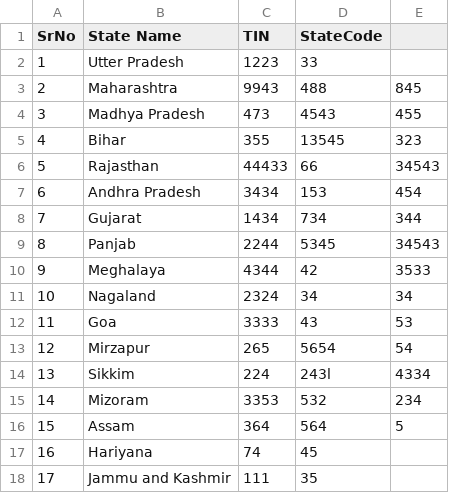
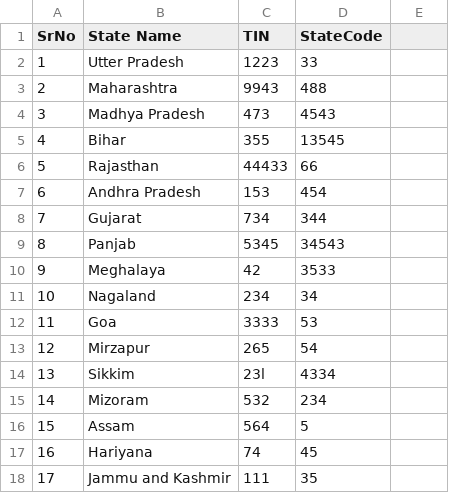
Before and after one commit to dikoleshubh/Indian-Census, a CSV file: IndianStateCensusAndCodeAnalyserTest/CSVFiles/IndianStateCode.csv, drawn as a sheet.

Commit message:
[Arti Dandge] Add : CSV file data correction

```diff
--- a/IndianStateCensusAndCodeAnalyserTest/CSVFiles/IndianStateCode.csv
+++ b/IndianStateCensusAndCodeAnalyserTest/CSVFiles/IndianStateCode.csv
@@ -2,16 +2,16 @@
 1, Utter Pradesh, 1223, 33
-2, Maharashtra, 9943, 488, 845
-3, Madhya Pradesh, 473, 4543, 455
-4, Bihar, 355, 13545, 323
-5, Rajasthan, 44433, 66, 34543
-6, Andhra Pradesh, 3434, 153,454
-7, Gujarat, 1434, 734, 344
-8, Panjab, 2244, 5345, 34543
-9, Meghalaya, 4344, 42, 3533
-10, Nagaland, 2324, 34, 34
-11, Goa, 3333, 43, 53
-12, Mirzapur, 265, 5654, 54
-13, Sikkim, 224, 243l, 4334
-14, Mizoram, 3353, 532, 234
-15, Assam, 364, 564, 5
+2, Maharashtra, 9943, 488
+3, Madhya Pradesh, 473, 4543
+4, Bihar, 355, 13545
+5, Rajasthan, 44433, 66
+6, Andhra Pradesh, 153,454
+7, Gujarat, 734, 344
+8, Panjab, 5345, 34543
+9, Meghalaya, 42, 3533
+10, Nagaland, 234, 34
+11, Goa, 3333, 53
+12, Mirzapur, 265, 54
+13, Sikkim, 23l, 4334
+14, Mizoram, 532, 234
+15, Assam, 564, 5
 16, Hariyana, 74, 45
```
Also changed, not shown: IndianStateCensusAndCodeAnalyserTest/CSVFiles/WrongHeaderInIndiaStateCode.csv, 1 other file.
